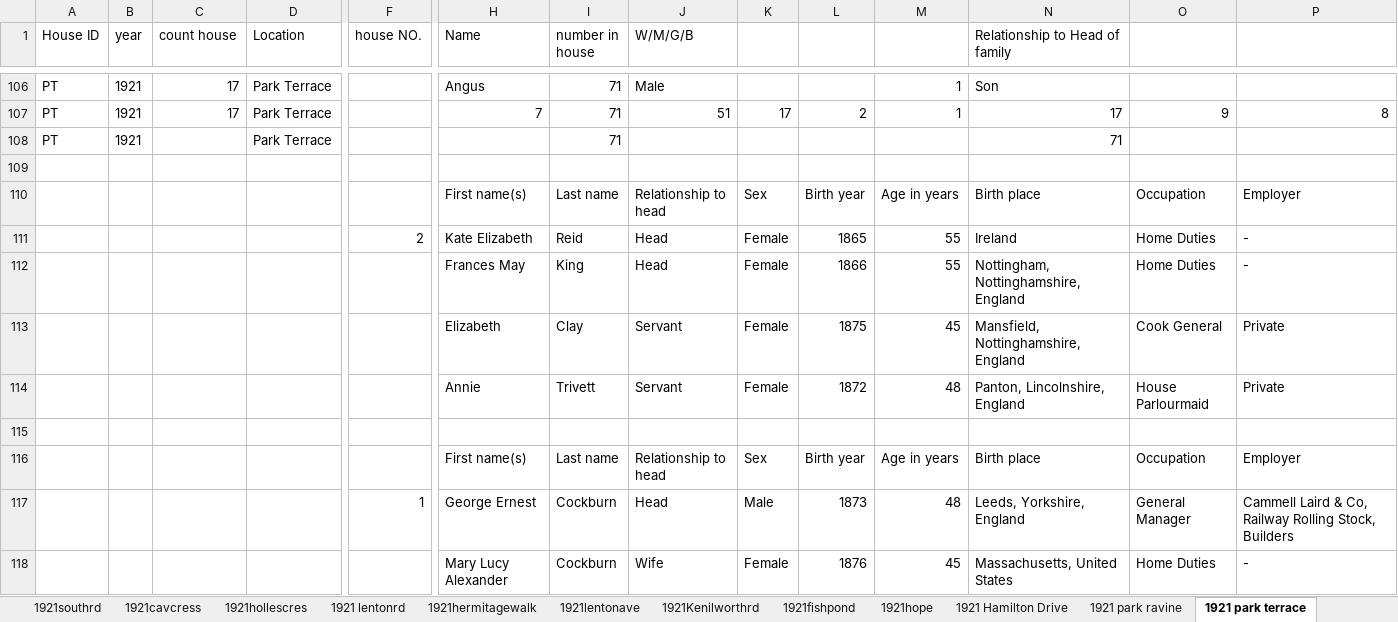
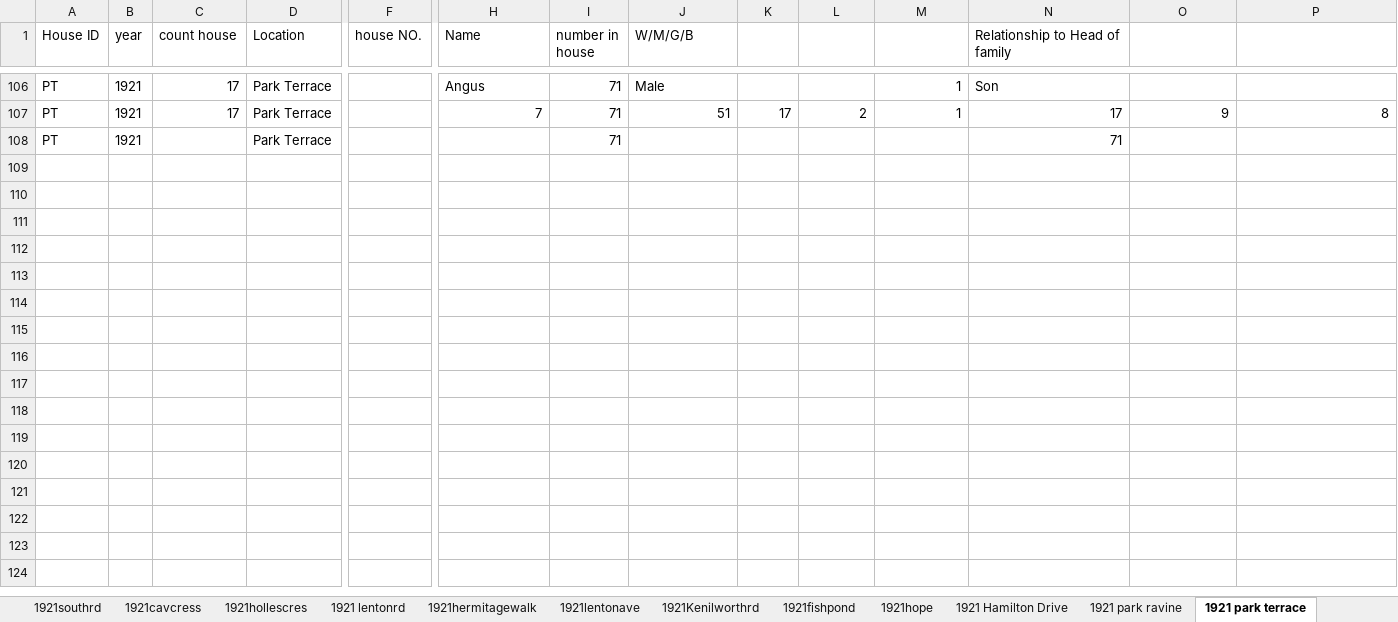
Before and after one commit to Tonemaggedon/park-houses, an Excel workbook: 1921censuspark.xlsx, sheet 1921 park terrace, drawn as a sheet; only a part is shown, gaps mark what is left out; values as stored, in another font and other column widths than the file's, no borders; rows hold the shown columns only; the diff covers the shown part only; the diff names each change by its address in the sheet, - before the commit and + after, or states it on an @@ line.

```diff
--- a/1921censuspark.xlsx (sheet 1921 park terrace)
+++ b/1921censuspark.xlsx (sheet 1921 park terrace)
-row 109: (empty)
-row 110:  |  |  |  |  | First name(s) | Last name | Relationship to head | Sex | Birth year | Age in years | Birth place | Occupation | Employer
-row 111:  |  |  |  | 2 | Kate Elizabeth | Reid | Head | Female | 1865 | 55 | Ireland | Home Duties | -
-row 112:  |  |  |  |  | Frances May | King | Head | Female | 1866 | 55 | Nottingham, Nottinghamshire, England | Home Duties | -
-row 113:  |  |  |  |  | Elizabeth | Clay | Servant | Female | 1875 | 45 | Mansfield, Nottinghamshire, England | Cook General | Private
-row 114:  |  |  |  |  | Annie | Trivett | Servant | Female | 1872 | 48 | Panton, Lincolnshire, England | House Parlourmaid | Private
-row 115: (empty)
-row 116:  |  |  |  |  | First name(s) | Last name | Relationship to head | Sex | Birth year | Age in years | Birth place | Occupation | Employer
-row 117:  |  |  |  | 1 | George Ernest | Cockburn | Head | Male | 1873 | 48 | Leeds, Yorkshire, England | General Manager | Cammell Laird & Co, Railway Rolling Stock, Builders
-row 118:  |  |  |  |  | Mary Lucy Alexander | Cockburn | Wife | Female | 1876 | 45 | Massachusetts, United States | Home Duties | -
```
Also changed, not shown: 105 removed rows, 50 edited cells and cell formats elsewhere in this sheet, sheet 1921ccntemplate, sheet 1921 lentonrd, sheet 1921hope, sheet 1921 Hamilton Drive, sheet 1921 Pelham crescent, sheet 1921WT, 35 more sheets, other sheet tabs, formulas that keep their value, 1911censusmasterlinzij.xlsx, 3 other files.
